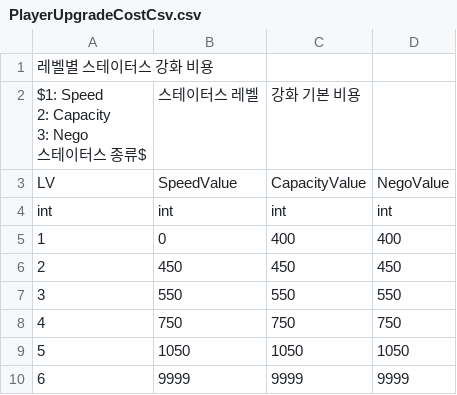
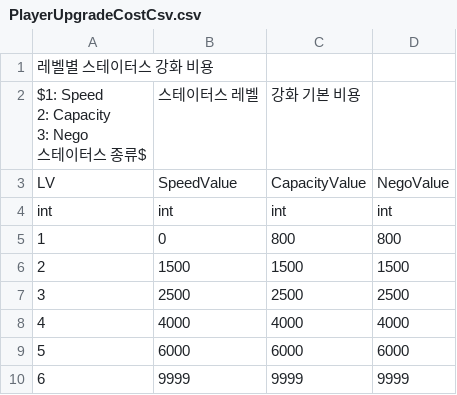
Before and after one commit to CGRJ2/UniMo-GardenOfStars, a CSV file: Assets/000WorkSpaces/JTW/Csvs/PlayerUpgradeCostCsv.csv, drawn as a sheet.

```diff
--- a/Assets/000WorkSpaces/JTW/Csvs/PlayerUpgradeCostCsv.csv
+++ b/Assets/000WorkSpaces/JTW/Csvs/PlayerUpgradeCostCsv.csv
@@ -7,7 +7,7 @@ LV,SpeedValue,CapacityValue,NegoValue
 int,int,int,int
-1,0,400,400
-2,450,450,450
-3,550,550,550
-4,750,750,750
-5,1050,1050,1050
+1,0,800,800
+2,1500,1500,1500
+3,2500,2500,2500
+4,4000,4000,4000
+5,6000,6000,6000
 6,9999,9999,9999
```
Also changed, not shown: Assets/000WorkSpaces/JTW/Csvs/CharacterCsv.csv, Assets/000WorkSpaces/JTW/Csvs/WorkerEmployCostCsv.csv, 1 other file.
